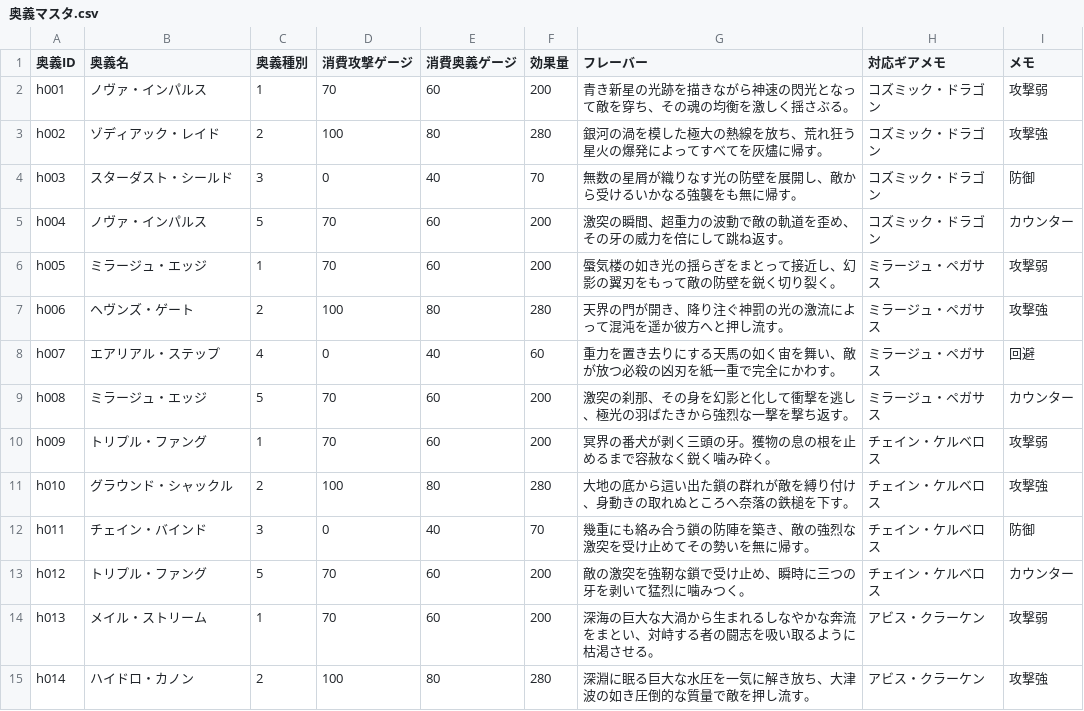
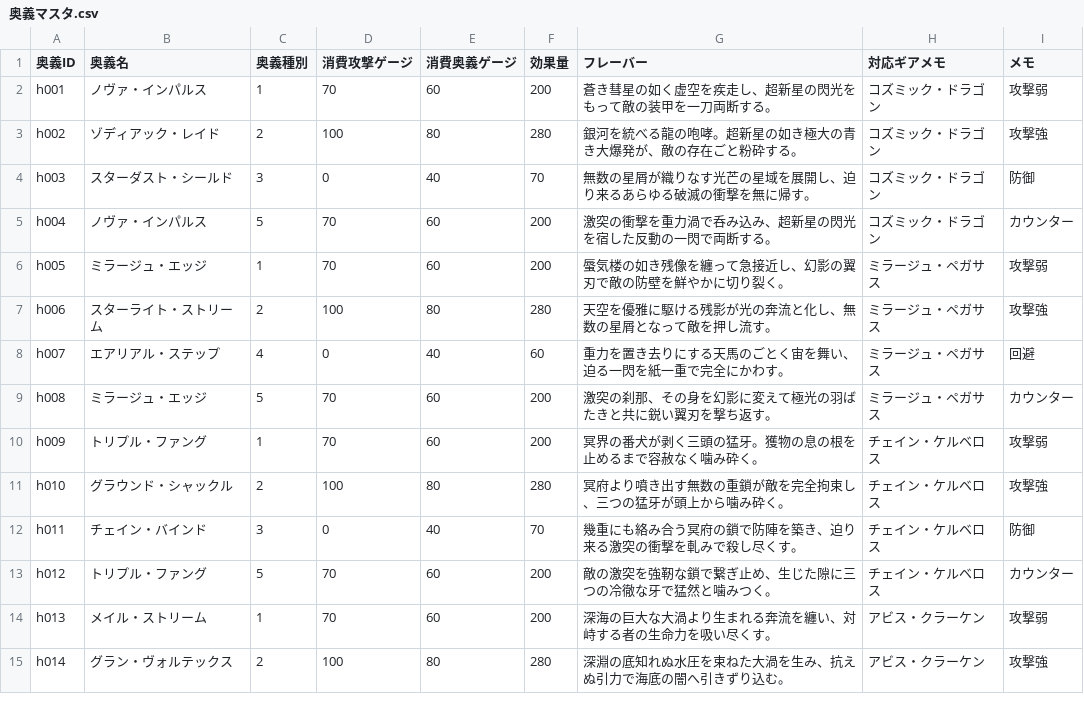
Before and after one commit to k9w-code/Spinning-Crush, a CSV file: public/sheets/奥義マスタ.csv, drawn as a sheet; only a part is shown; the diff covers the shown part only.

```diff
--- a/public/sheets/奥義マスタ.csv
+++ b/public/sheets/奥義マスタ.csv
@@ -2,14 +2,14 @@
-"h001","ノヴァ・インパルス","1","70","60","200","青き新星の光跡を描きながら神速の閃光となって敵を穿ち、その魂の均衡を激しく揺さぶる。","コズミック・ドラゴン","攻撃弱","","","","","","","","","","","","","","","","","","","","","","",""
-"h002","ゾディアック・レイド","2","100","80","280","銀河の渦を模した極大の熱線を放ち、荒れ狂う星火の爆発によってすべてを灰燼に帰す。","コズミック・ドラゴン","攻撃強","","","","","","","","","","","","","","","","","","","","","","",""
-"h003","スターダスト・シールド","3","0","40","70","無数の星屑が織りなす光の防壁を展開し、敵から受けるいかなる強襲をも無に帰す。","コズミック・ドラゴン","防御","","","","","","","","","","","","","","","","","","","","","","",""
-"h004","ノヴァ・インパルス","5","70","60","200","激突の瞬間、超重力の波動で敵の軌道を歪め、その牙の威力を倍にして跳ね返す。","コズミック・ドラゴン","カウンター","","","","","","","","","","","","","","","","","","","","","","",""
-"h005","ミラージュ・エッジ","1","70","60","200","蜃気楼の如き光の揺らぎをまとって接近し、幻影の翼刃をもって敵の防壁を鋭く切り裂く。","ミラージュ・ペガサス","攻撃弱","","","","","","","","","","","","","","","","","","","","","","",""
-"h006","ヘヴンズ・ゲート","2","100","80","280","天界の門が開き、降り注ぐ神罰の光の激流によって混沌を遥か彼方へと押し流す。","ミラージュ・ペガサス","攻撃強","","","","","","","","","","","","","","","","","","","","","","",""
-"h007","エアリアル・ステップ","4","0","40","60","重力を置き去りにする天馬の如く宙を舞い、敵が放つ必殺の凶刃を紙一重で完全にかわす。","ミラージュ・ペガサス","回避","","","","","","","","","","","","","","","","","","","","","","",""
-"h008","ミラージュ・エッジ","5","70","60","200","激突の刹那、その身を幻影と化して衝撃を逃し、極光の羽ばたきから強烈な一撃を撃ち返す。","ミラージュ・ペガサス","カウンター","","","","","","","","","","","","","","","","","","","","","","",""
-"h009","トリプル・ファング","1","70","60","200","冥界の番犬が剥く三頭の牙。獲物の息の根を止めるまで容赦なく鋭く噛み砕く。","チェイン・ケルベロス","攻撃弱","","","","","","","","","","","","","","","","","","","","","","",""
-"h010","グラウンド・シャックル","2","100","80","280","大地の底から這い出た鎖の群れが敵を縛り付け、身動きの取れぬところへ奈落の鉄槌を下す。","チェイン・ケルベロス","攻撃強","","","","","","","","","","","","","","","","","","","","","","",""
-"h011","チェイン・バインド","3","0","40","70","幾重にも絡み合う鎖の防陣を築き、敵の強烈な激突を受け止めてその勢いを無に帰す。","チェイン・ケルベロス","防御","","","","","","","","","","","","","","","","","","","","","","",""
-"h012","トリプル・ファング","5","70","60","200","敵の激突を強靭な鎖で受け止め、瞬時に三つの牙を剥いて猛烈に噛みつく。","チェイン・ケルベロス","カウンター","","","","","","","","","","","","","","","","","","","","","","",""
-"h013","メイル・ストリーム","1","70","60","200","深海の巨大な大渦から生まれるしなやかな奔流をまとい、対峙する者の闘志を吸い取るように枯渇させる。","アビス・クラーケン","攻撃弱","","","","","","","","","","","","","","","","","","","","","","",""
-"h014","ハイドロ・カノン","2","100","80","280","深淵に眠る巨大な水圧を一気に解き放ち、大津波の如き圧倒的な質量で敵を押し流す。","アビス・クラーケン","攻撃強","","","","","","","","","","","","","","","","","","","","","","",""
+"h001","ノヴァ・インパルス","1","70","60","200","蒼き彗星の如く虚空を疾走し、超新星の閃光をもって敵の装甲を一刀両断する。","コズミック・ドラゴン","攻撃弱"
+"h002","ゾディアック・レイド","2","100","80","280","銀河を統べる龍の咆哮。超新星の如き極大の青き大爆発が、敵の存在ごと粉砕する。","コズミック・ドラゴン","攻撃強"
+"h003","スターダスト・シールド","3","0","40","70","無数の星屑が織りなす光芒の星域を展開し、迫り来るあらゆる破滅の衝撃を無に帰す。","コズミック・ドラゴン","防御"
+"h004","ノヴァ・インパルス","5","70","60","200","激突の衝撃を重力渦で呑み込み、超新星の閃光を宿した反動の一閃で両断する。","コズミック・ドラゴン","カウンター"
+"h005","ミラージュ・エッジ","1","70","60","200","蜃気楼の如き残像を纏って急接近し、幻影の翼刃で敵の防壁を鮮やかに切り裂く。","ミラージュ・ペガサス","攻撃弱"
+"h006","スターライト・ストリーム","2","100","80","280","天空を優雅に駆ける残影が光の奔流と化し、無数の星屑となって敵を押し流す。","ミラージュ・ペガサス","攻撃強"
+"h007","エアリアル・ステップ","4","0","40","60","重力を置き去りにする天馬のごとく宙を舞い、迫る一閃を紙一重で完全にかわす。","ミラージュ・ペガサス","回避"
+"h008","ミラージュ・エッジ","5","70","60","200","激突の刹那、その身を幻影に変えて極光の羽ばたきと共に鋭い翼刃を撃ち返す。","ミラージュ・ペガサス","カウンター"
+"h009","トリプル・ファング","1","70","60","200","冥界の番犬が剥く三頭の猛牙。獲物の息の根を止めるまで容赦なく噛み砕く。","チェイン・ケルベロス","攻撃弱"
+"h010","グラウンド・シャックル","2","100","80","280","冥府より噴き出す無数の重鎖が敵を完全拘束し、三つの猛牙が頭上から噛み砕く。","チェイン・ケルベロス","攻撃強"
+"h011","チェイン・バインド","3","0","40","70","幾重にも絡み合う冥府の鎖で防陣を築き、迫り来る激突の衝撃を軋みで殺し尽くす。","チェイン・ケルベロス","防御"
+"h012","トリプル・ファング","5","70","60","200","敵の激突を強靭な鎖で繋ぎ止め、生じた隙に三つの冷徹な牙で猛然と噛みつく。","チェイン・ケルベロス","カウンター"
+"h013","メイル・ストリーム","1","70","60","200","深海の巨大な大渦より生まれる奔流を纏い、対峙する者の生命力を吸い尽くす。","アビス・クラーケン","攻撃弱"
+"h014","グラン・ヴォルテックス","2","100","80","280","深淵の底知れぬ水圧を束ねた大渦を生み、抗えぬ引力で海底の闇へ引きずり込む。","アビス・クラーケン","攻撃強"
```
Also changed, not shown: 68 edited cells elsewhere in this file, public/sheets/エネミーマスタ.csv, public/sheets/ステージマスタ.csv, 29 other files.
